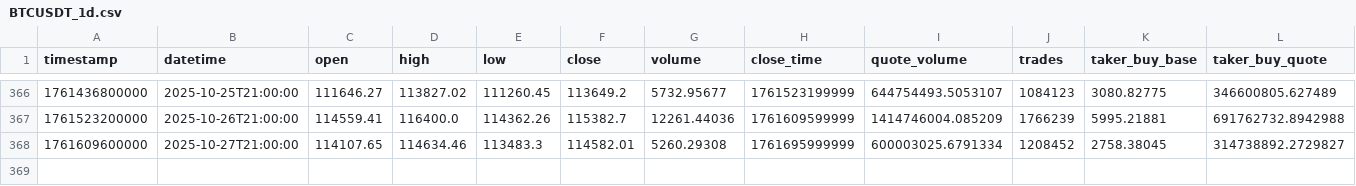
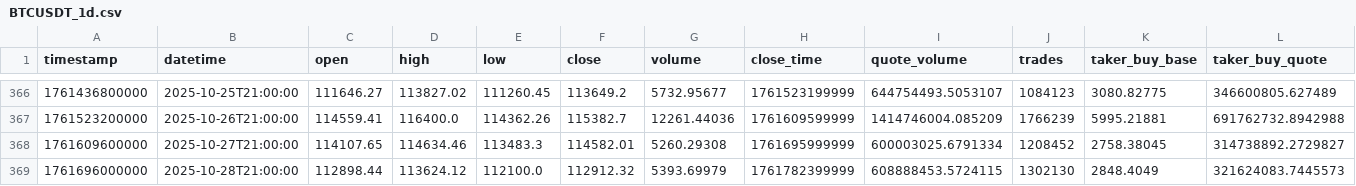
Before and after one commit to LautaroIbanez/Black_Trade, a CSV file: data/ohlcv/BTCUSDT_1d.csv, drawn as a sheet; only a part is shown, gaps mark what is left out.

```diff
--- a/data/ohlcv/BTCUSDT_1d.csv
+++ b/data/ohlcv/BTCUSDT_1d.csv
@@ -368 +368,2 @@ timestamp,datetime,open,high,low,close,volume,close_time,quote_volume,trades,tak
 1761609600000,2025-10-27T21:00:00,114107.65,114634.46,113483.3,114582.01,5260.29308,1761695999999,600003025.6791334,1208452,2758.38045,314738892.2729827
+1761696000000,2025-10-28T21:00:00,112898.44,113624.12,112100.0,112912.32,5393.69979,1761782399999,608888453.5724115,1302130,2848.4049,321624083.7445573
```
Also changed, not shown: data/ohlcv/BTCUSDT_4h.csv, 1 other file.
